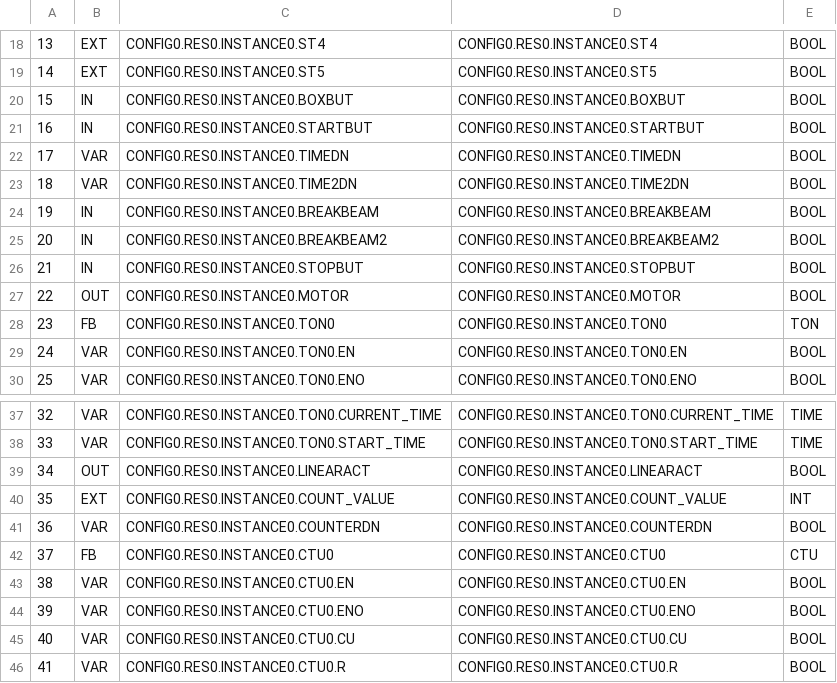
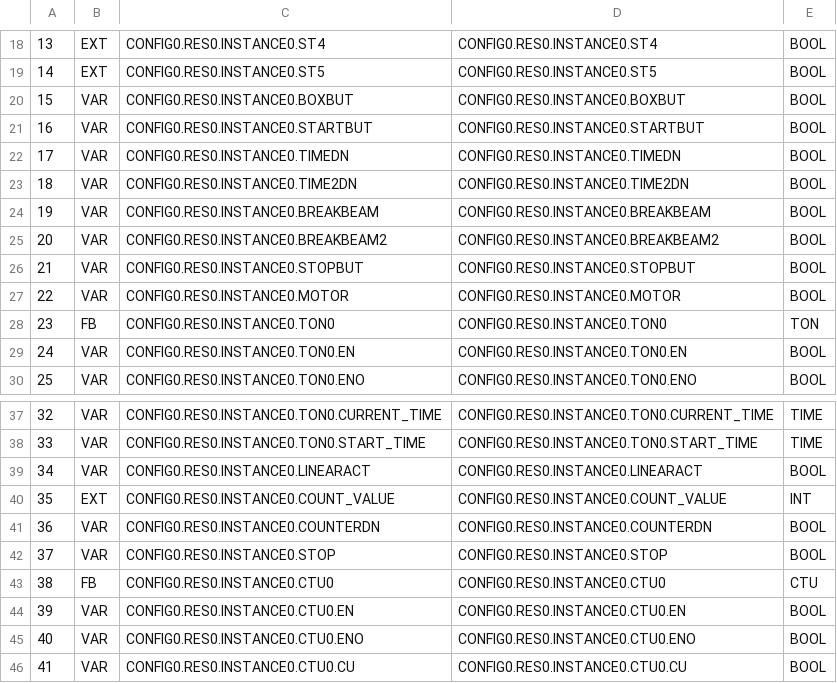
Before and after one commit to jjv432/SeniorDesign, a CSV file: OpenPLCFolders/Lab3/build/VARIABLES.csv, drawn as a sheet; only a part is shown, gaps mark what is left out; the shorter side is filled out with more unchanged rows; addresses are those after the commit; the diff names each change by its address in the sheet, - before the commit and + after, or states it on an @@ line.

Commit message:
Enabled STOP condition to allow stop button and counter to return the user to state 0. Only tested in debugger.

```diff
--- a/OpenPLCFolders/Lab3/build/VARIABLES.csv
+++ b/OpenPLCFolders/Lab3/build/VARIABLES.csv
-B20:B21: IN
+B20:B21: VAR
-B24:B26: IN
+B24:B26: VAR
-B27: OUT
+B27: VAR
-B39: OUT
+B39: VAR
+row 42: 37 | VAR | CONFIG0.RES0.INSTANCE0.STOP | CONFIG0.RES0.INSTANCE0.STOP | BOOL
@@ column A renumbered between rows 43 and 73 @@
```
Also changed, not shown: 13 other files.
